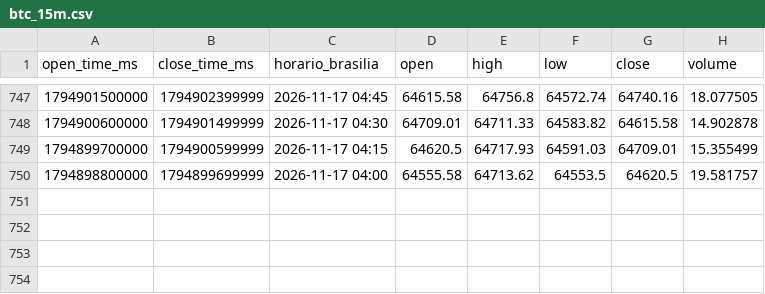
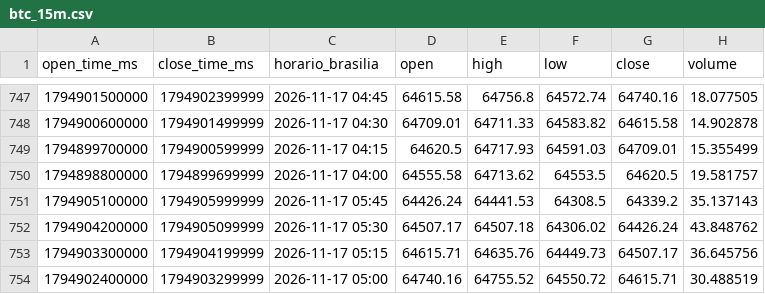
Before and after one commit to jorgematheussobral/BTC-di-rio-, a CSV file: data/btc_15m.csv, drawn as a sheet; only a part is shown, gaps mark what is left out.

```diff
--- a/data/btc_15m.csv
+++ b/data/btc_15m.csv
@@ -750 +750,5 @@ open_time_ms,close_time_ms,horario_brasilia,open,high,low,close,volume
 1794898800000,1794899699999,2026-11-17 04:00,64555.58,64713.62,64553.5,64620.5,19.581757
+1794905100000,1794905999999,2026-11-17 05:45,64426.24,64441.53,64308.5,64339.2,35.137143
+1794904200000,1794905099999,2026-11-17 05:30,64507.17,64507.18,64306.02,64426.24,43.848762
+1794903300000,1794904199999,2026-11-17 05:15,64615.71,64635.76,64449.73,64507.17,36.645756
+1794902400000,1794903299999,2026-11-17 05:00,64740.16,64755.52,64550.72,64615.71,30.488519
```
